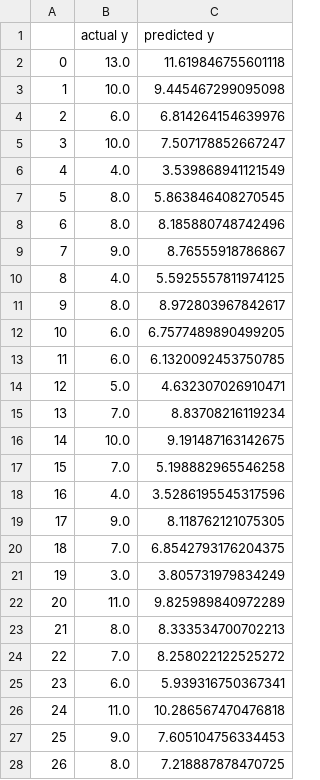
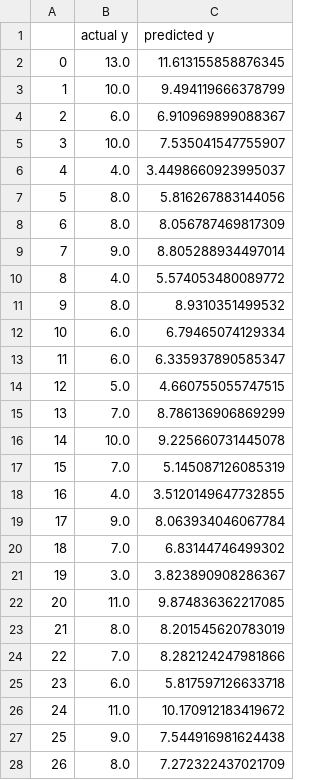
Before and after one commit to bctboi23/Climbing-prediction, a CSV file: residual_data.csv, drawn as a sheet; only a part is shown; the diff covers the shown part only.

Commit message:
New residuals
New model residuals

```diff
--- a/residual_data.csv
+++ b/residual_data.csv
@@ -1,28 +1,28 @@
 ,actual y,predicted y
-0,13.0,11.619846755601118
-1,10.0,9.445467299095098
-2,6.0,6.814264154639976
-3,10.0,7.507178852667247
-4,4.0,3.539868941121549
-5,8.0,5.863846408270545
-6,8.0,8.185880748742496
-7,9.0,8.76555918786867
-8,4.0,5.5925557811974125
-9,8.0,8.972803967842617
-10,6.0,6.7577489890499205
-11,6.0,6.1320092453750785
-12,5.0,4.632307026910471
-13,7.0,8.83708216119234
-14,10.0,9.191487163142675
-15,7.0,5.198882965546258
-16,4.0,3.5286195545317596
-17,9.0,8.118762121075305
-18,7.0,6.8542793176204375
-19,3.0,3.805731979834249
-20,11.0,9.825989840972289
-21,8.0,8.333534700702213
-22,7.0,8.258022122525272
-23,6.0,5.939316750367341
-24,11.0,10.286567470476818
-25,9.0,7.605104756334453
-26,8.0,7.218887878470725
+0,13.0,11.613155858876345
+1,10.0,9.494119666378799
+2,6.0,6.910969899088367
+3,10.0,7.535041547755907
+4,4.0,3.4498660923995037
+5,8.0,5.816267883144056
+6,8.0,8.056787469817309
+7,9.0,8.805288934497014
+8,4.0,5.574053480089772
+9,8.0,8.9310351499532
+10,6.0,6.79465074129334
+11,6.0,6.335937890585347
+12,5.0,4.660755055747515
+13,7.0,8.786136906869299
+14,10.0,9.225660731445078
+15,7.0,5.145087126085319
+16,4.0,3.5120149647732855
+17,9.0,8.063934046067784
+18,7.0,6.83144746499302
+19,3.0,3.823890908286367
+20,11.0,9.874836362217085
+21,8.0,8.201545620783019
+22,7.0,8.282124247981866
+23,6.0,5.817597126633718
+24,11.0,10.170912183419672
+25,9.0,7.544916981624438
+26,8.0,7.272322437021709
```
Also changed, not shown: 94 edited cells elsewhere in this file.
